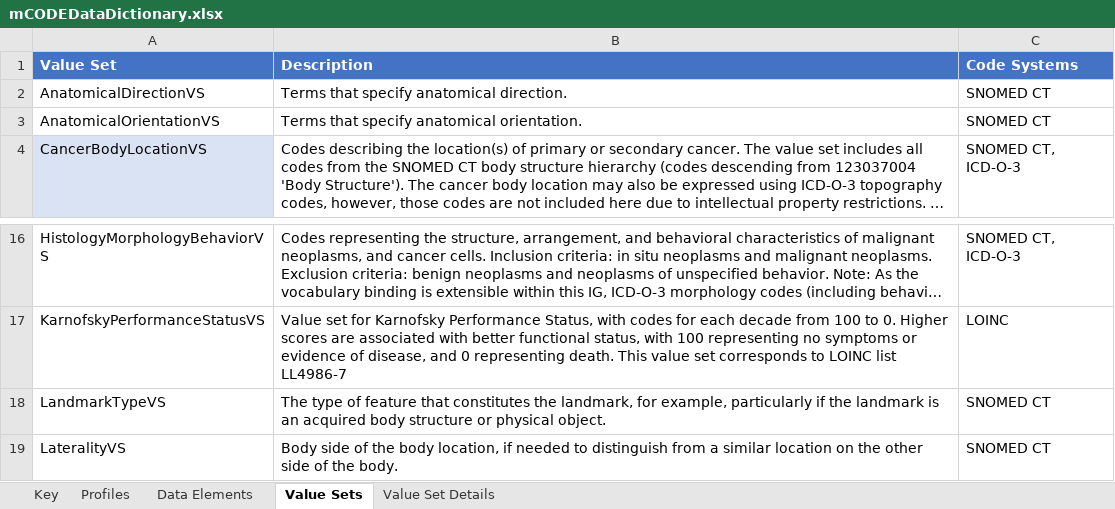
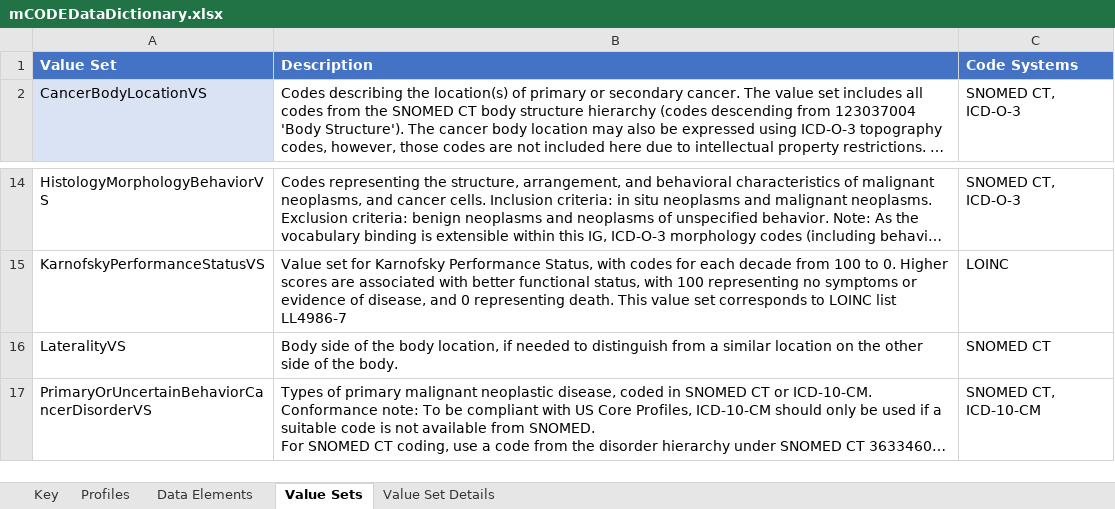
Before and after one commit to standardhealth/fsh-mcode, an Excel workbook: build/input/pagecontent/mCODEDataDictionary.xlsx, sheet Value Sets, drawn as a sheet; only a part is shown, gaps mark what is left out; the shorter side is filled out with more unchanged rows; long unchanged cells end in …; values as stored, in another font and other column widths than the file's, no borders; table styles not drawn; the diff names each change by its address in the sheet, - before the commit and + after, or states it on an @@ line.

```diff
--- a/build/input/pagecontent/mCODEDataDictionary.xlsx (sheet Value Sets)
+++ b/build/input/pagecontent/mCODEDataDictionary.xlsx (sheet Value Sets)
-row 2: AnatomicalDirectionVS | Terms that specify anatomical direction. | SNOMED CT
-row 3: AnatomicalOrientationVS | Terms that specify anatomical orientation. | SNOMED CT
-row 18: LandmarkTypeVS | The type of feature that constitutes the landmark, for example, particularly if the landmark is an acquired body structure or physical object. | SNOMED CT
```
Also changed, not shown: sheet Value Set Details, sheet Key.
